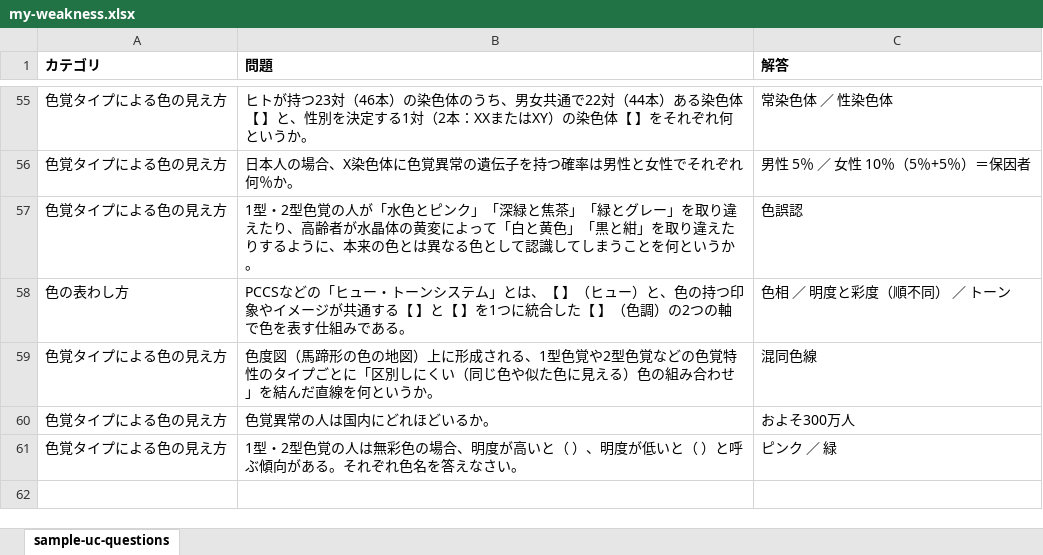
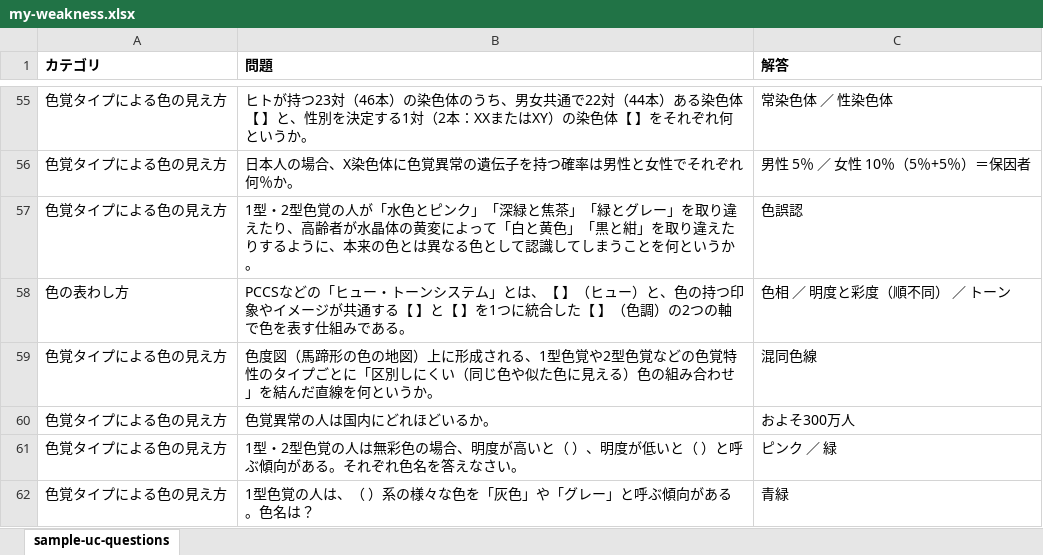
Before and after one commit to junhongo-ccs/flashcards, an Excel workbook: my-weakness.xlsx, sheet sample-uc-questions, drawn as a sheet; only a part is shown, gaps mark what is left out; values as stored, in another font and other column widths than the file's, no borders; the diff names each change by its address in the sheet, - before the commit and + after, or states it on an @@ line.

Commit message:
Add question on protan gray naming

```diff
--- a/my-weakness.xlsx (sheet sample-uc-questions)
+++ b/my-weakness.xlsx (sheet sample-uc-questions)
+row 62: 色覚タイプによる色の見え方 | 1型色覚の人は、（ ）系の様々な色を「灰色」や「グレー」と呼ぶ傾向がある。色名は？ | 青緑
```
Also changed, not shown: 1 other file.
